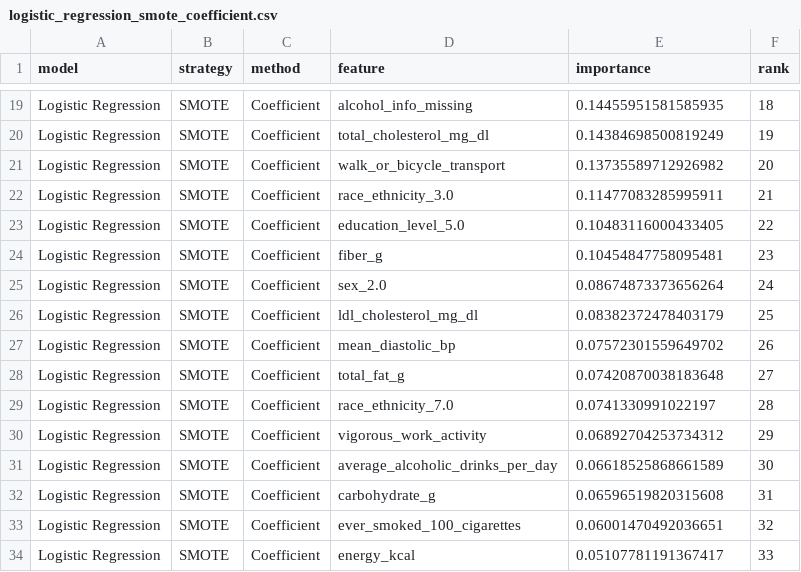
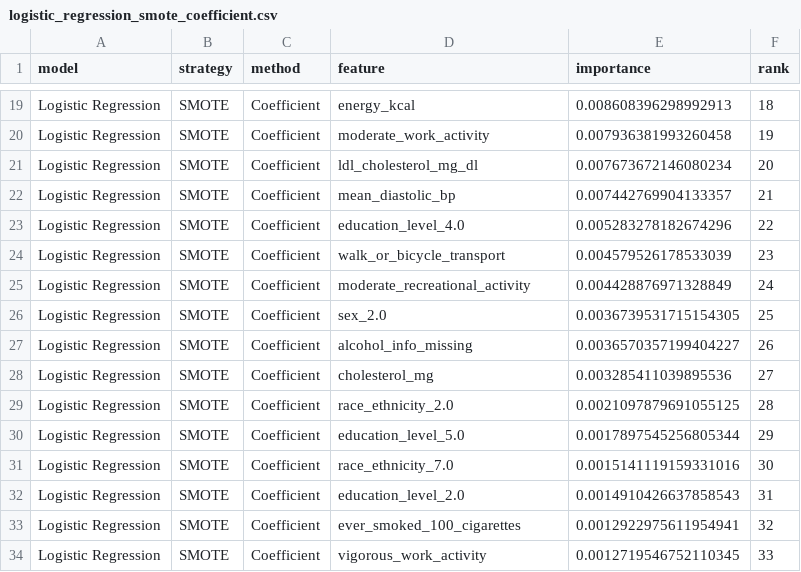
Before and after one commit to KaylanDG/Feature_Importance_DT2_Prediction, a CSV file: RESULTS/PERFORMANCE/logistic_regression_smote_coefficient.csv, drawn as a sheet; only a part is shown, gaps mark what is left out; the diff covers the shown part only; the diff names each change by its address in the sheet, - before the commit and + after, or states it on an @@ line.

```diff
--- a/RESULTS/PERFORMANCE/logistic_regression_smote_coefficient.csv
+++ b/RESULTS/PERFORMANCE/logistic_regression_smote_coefficient.csv
-D19 (feature): alcohol_info_missing
+D19 (feature): energy_kcal
-E19 (importance): 0.14455951581585935
+E19 (importance): 0.008608396298992913
-D20 (feature): total_cholesterol_mg_dl
+D20 (feature): moderate_work_activity
-E20 (importance): 0.14384698500819249
+E20 (importance): 0.007936381993260458
-D21 (feature): walk_or_bicycle_transport
+D21 (feature): ldl_cholesterol_mg_dl
-E21 (importance): 0.13735589712926982
+E21 (importance): 0.007673672146080234
-D22 (feature): race_ethnicity_3.0
+D22 (feature): mean_diastolic_bp
-E22 (importance): 0.11477083285995911
+E22 (importance): 0.007442769904133357
-D23 (feature): education_level_5.0
+D23 (feature): education_level_4.0
-E23 (importance): 0.10483116000433405
+E23 (importance): 0.005283278182674296
-D24 (feature): fiber_g
+D24 (feature): walk_or_bicycle_transport
-E24 (importance): 0.10454847758095481
+E24 (importance): 0.004579526178533039
-D25 (feature): sex_2.0
+D25 (feature): moderate_recreational_activity
-E25 (importance): 0.08674873373656264
+E25 (importance): 0.004428876971328849
-D26 (feature): ldl_cholesterol_mg_dl
+D26 (feature): sex_2.0
-E26 (importance): 0.08382372478403179
+E26 (importance): 0.0036739531715154305
-D27 (feature): mean_diastolic_bp
+D27 (feature): alcohol_info_missing
-E27 (importance): 0.07572301559649702
+E27 (importance): 0.0036570357199404227
-D28 (feature): total_fat_g
+D28 (feature): cholesterol_mg
-E28 (importance): 0.07420870038183648
+E28 (importance): 0.003285411039895536
-D29 (feature): race_ethnicity_7.0
+D29 (feature): race_ethnicity_2.0
-E29 (importance): 0.0741330991022197
+E29 (importance): 0.0021097879691055125
-D30 (feature): vigorous_work_activity
+D30 (feature): education_level_5.0
-E30 (importance): 0.06892704253734312
+E30 (importance): 0.0017897545256805344
-D31 (feature): average_alcoholic_drinks_per_day
+D31 (feature): race_ethnicity_7.0
-E31 (importance): 0.06618525868661589
+E31 (importance): 0.0015141119159331016
-D32 (feature): carbohydrate_g
+D32 (feature): education_level_2.0
-E32 (importance): 0.06596519820315608
+E32 (importance): 0.0014910426637858543
-E33 (importance): 0.06001470492036651
+E33 (importance): 0.0012922975611954941
-D34 (feature): energy_kcal
+D34 (feature): vigorous_work_activity
-E34 (importance): 0.05107781191367417
+E34 (importance): 0.0012719546752110345
```
Also changed, not shown: 38 edited cells elsewhere in this file, RESULTS/PERFORMANCE/logistic_regression_smote_shap.csv, 2 other files.
